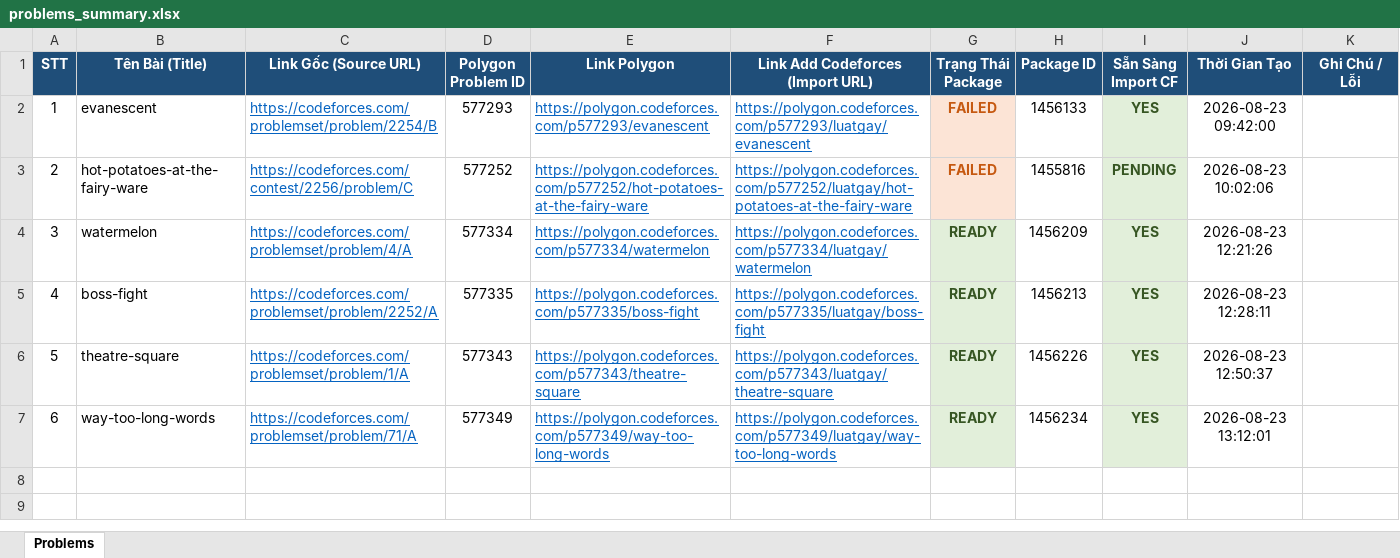
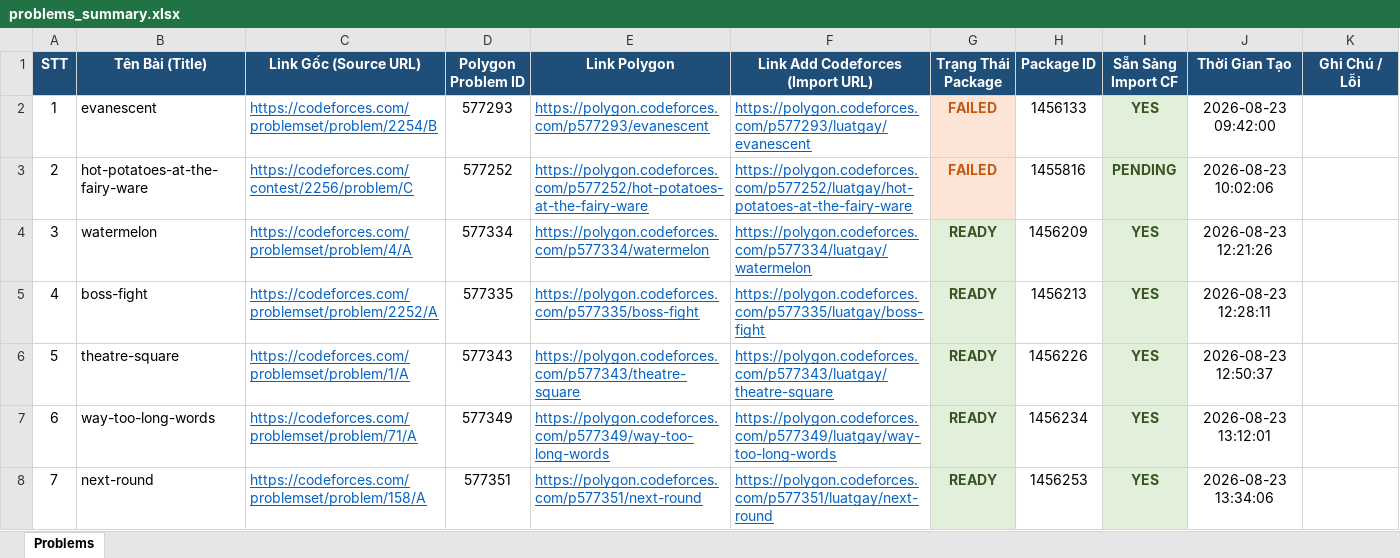
Before and after one commit to khongphaifu/cf-polygon-auto-uploader, an Excel workbook: problems_summary.xlsx, sheet Problems, drawn as a sheet; values as stored, in another font and other column widths than the file's, no borders; the diff names each change by its address in the sheet, - before the commit and + after, or states it on an @@ line.

```diff
--- a/problems_summary.xlsx (sheet Problems)
+++ b/problems_summary.xlsx (sheet Problems)
+row 8: 7 | next-round | https://codeforces.com/problemset/problem/158/A | 577351 | https://polygon.codeforces.com/p577351/next-round | https://polygon.codeforces.com/p577351/luatgay/next-round | READY | 1456253 | YES | 2026-08-23 13:34:06
```
Also changed, not shown: 8 other files.
